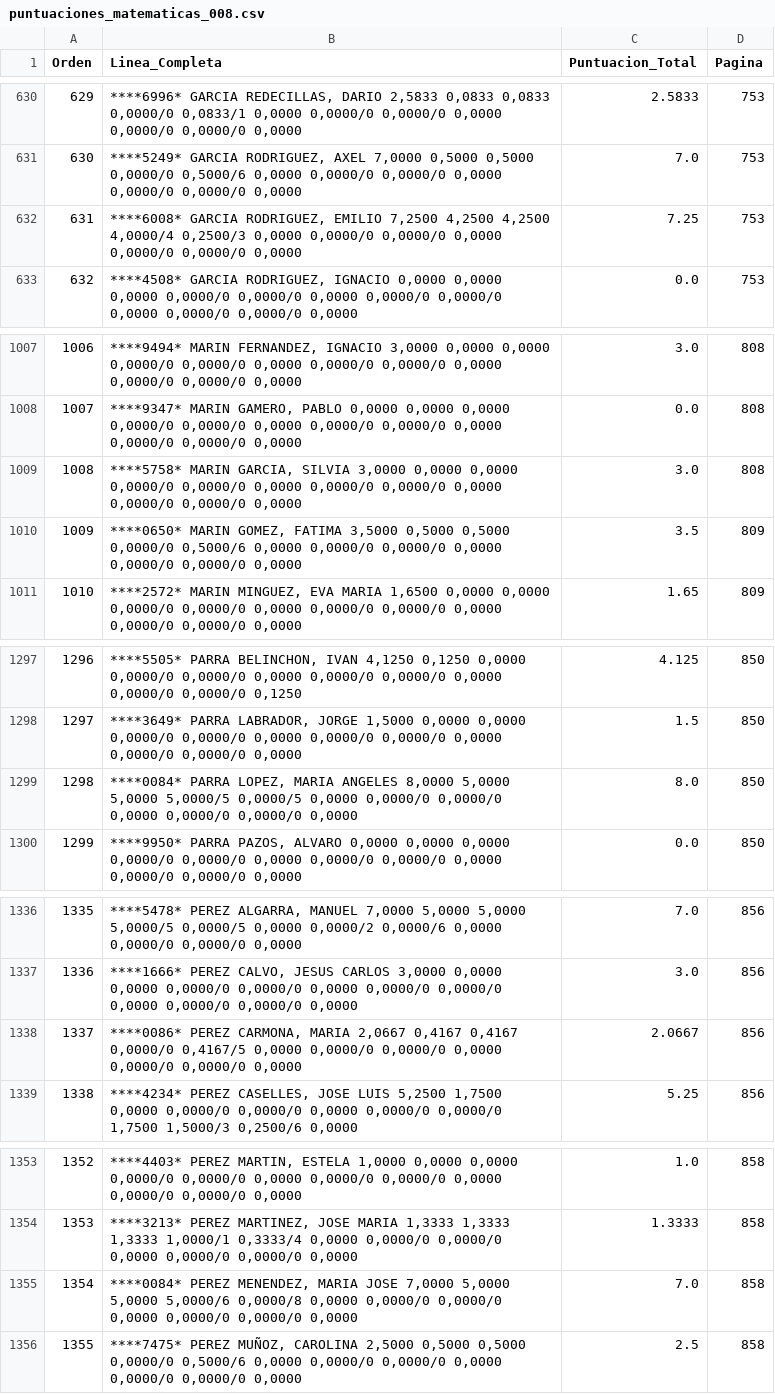
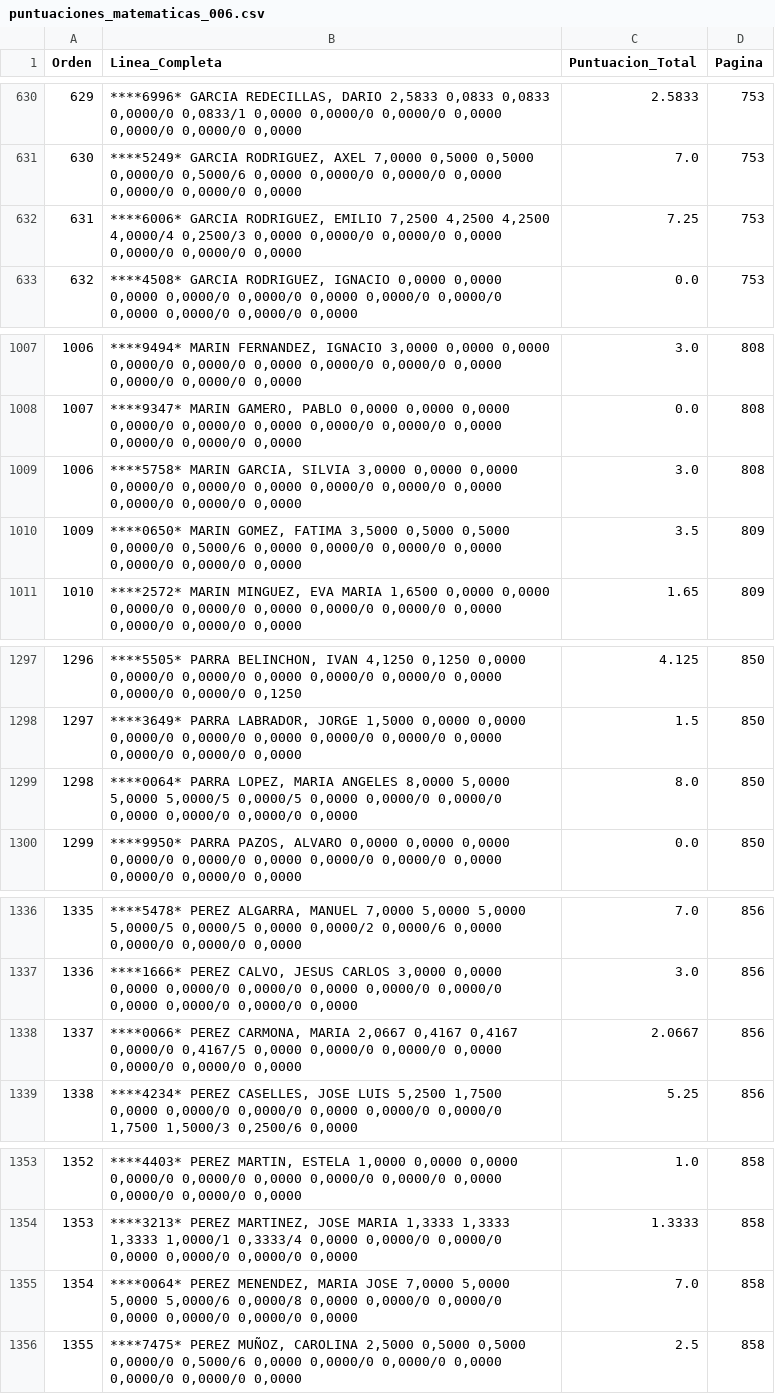
Before and after one commit to joanh/Baremos2025, a CSV file: especialidades/matematicas_006/output/puntuaciones_matematicas_006.csv (was especialidades/matematicas_008/output/puntuaciones_matematicas_008.csv), drawn as a sheet; only a part is shown, gaps mark what is left out; the diff covers the shown part only.

```diff
--- a/especialidades/matematicas_008/output/puntuaciones_matematicas_008.csv
+++ b/especialidades/matematicas_006/output/puntuaciones_matematicas_006.csv
@@ -631,3 +631,3 @@ Orden,Linea_Completa,Puntuacion_Total,Pagina
 630,"****5249* GARCIA RODRIGUEZ, AXEL 7,0000 0,5000 0,5000 0,0000/0 0,5000/6 0,0000 0,0000/0 0,0000/0 0,0000 0,0000/0 0,0000/0 0,0000",7.0,753
-631,"****6008* GARCIA RODRIGUEZ, EMILIO 7,2500 4,2500 4,2500 4,0000/4 0,2500/3 0,0000 0,0000/0 0,0000/0 0,0000 0,0000/0 0,0000/0 0,0000",7.25,753
+631,"****6006* GARCIA RODRIGUEZ, EMILIO 7,2500 4,2500 4,2500 4,0000/4 0,2500/3 0,0000 0,0000/0 0,0000/0 0,0000 0,0000/0 0,0000/0 0,0000",7.25,753
 632,"****4508* GARCIA RODRIGUEZ, IGNACIO 0,0000 0,0000 0,0000 0,0000/0 0,0000/0 0,0000 0,0000/0 0,0000/0 0,0000 0,0000/0 0,0000/0 0,0000",0.0,753
@@ -1008,3 +1008,3 @@ Orden,Linea_Completa,Puntuacion_Total,Pagina
 1007,"****9347* MARIN GAMERO, PABLO 0,0000 0,0000 0,0000 0,0000/0 0,0000/0 0,0000 0,0000/0 0,0000/0 0,0000 0,0000/0 0,0000/0 0,0000",0.0,808
-1008,"****5758* MARIN GARCIA, SILVIA 3,0000 0,0000 0,0000 0,0000/0 0,0000/0 0,0000 0,0000/0 0,0000/0 0,0000 0,0000/0 0,0000/0 0,0000",3.0,808
+1006,"****5758* MARIN GARCIA, SILVIA 3,0000 0,0000 0,0000 0,0000/0 0,0000/0 0,0000 0,0000/0 0,0000/0 0,0000 0,0000/0 0,0000/0 0,0000",3.0,808
 1009,"****0650* MARIN GOMEZ, FATIMA 3,5000 0,5000 0,5000 0,0000/0 0,5000/6 0,0000 0,0000/0 0,0000/0 0,0000 0,0000/0 0,0000/0 0,0000",3.5,809
@@ -1298,3 +1298,3 @@ Orden,Linea_Completa,Puntuacion_Total,Pagina
 1297,"****3649* PARRA LABRADOR, JORGE 1,5000 0,0000 0,0000 0,0000/0 0,0000/0 0,0000 0,0000/0 0,0000/0 0,0000 0,0000/0 0,0000/0 0,0000",1.5,850
-1298,"****0084* PARRA LOPEZ, MARIA ANGELES 8,0000 5,0000 5,0000 5,0000/5 0,0000/5 0,0000 0,0000/0 0,0000/0 0,0000 0,0000/0 0,0000/0 0,0000",8.0,850
+1298,"****0064* PARRA LOPEZ, MARIA ANGELES 8,0000 5,0000 5,0000 5,0000/5 0,0000/5 0,0000 0,0000/0 0,0000/0 0,0000 0,0000/0 0,0000/0 0,0000",8.0,850
 1299,"****9950* PARRA PAZOS, ALVARO 0,0000 0,0000 0,0000 0,0000/0 0,0000/0 0,0000 0,0000/0 0,0000/0 0,0000 0,0000/0 0,0000/0 0,0000",0.0,850
@@ -1337,3 +1337,3 @@ Orden,Linea_Completa,Puntuacion_Total,Pagina
 1336,"****1666* PEREZ CALVO, JESUS CARLOS 3,0000 0,0000 0,0000 0,0000/0 0,0000/0 0,0000 0,0000/0 0,0000/0 0,0000 0,0000/0 0,0000/0 0,0000",3.0,856
-1337,"****0086* PEREZ CARMONA, MARIA 2,0667 0,4167 0,4167 0,0000/0 0,4167/5 0,0000 0,0000/0 0,0000/0 0,0000 0,0000/0 0,0000/0 0,0000",2.0667,856
+1337,"****0066* PEREZ CARMONA, MARIA 2,0667 0,4167 0,4167 0,0000/0 0,4167/5 0,0000 0,0000/0 0,0000/0 0,0000 0,0000/0 0,0000/0 0,0000",2.0667,856
 1338,"****4234* PEREZ CASELLES, JOSE LUIS 5,2500 1,7500 0,0000 0,0000/0 0,0000/0 0,0000 0,0000/0 0,0000/0 1,7500 1,5000/3 0,2500/6 0,0000",5.25,856
@@ -1354,3 +1354,3 @@ Orden,Linea_Completa,Puntuacion_Total,Pagina
 1353,"****3213* PEREZ MARTINEZ, JOSE MARIA 1,3333 1,3333 1,3333 1,0000/1 0,3333/4 0,0000 0,0000/0 0,0000/0 0,0000 0,0000/0 0,0000/0 0,0000",1.3333,858
-1354,"****0084* PEREZ MENENDEZ, MARIA JOSE 7,0000 5,0000 5,0000 5,0000/6 0,0000/8 0,0000 0,0000/0 0,0000/0 0,0000 0,0000/0 0,0000/0 0,0000",7.0,858
+1354,"****0064* PEREZ MENENDEZ, MARIA JOSE 7,0000 5,0000 5,0000 5,0000/6 0,0000/8 0,0000 0,0000/0 0,0000/0 0,0000 0,0000/0 0,0000/0 0,0000",7.0,858
 1355,"****7475* PEREZ MUÑOZ, CAROLINA 2,5000 0,5000 0,5000 0,0000/0 0,5000/6 0,0000 0,0000/0 0,0000/0 0,0000 0,0000/0 0,0000/0 0,0000",2.5,858
```
Also changed, not shown: 2 edited cells elsewhere in this file, 32 other files.
